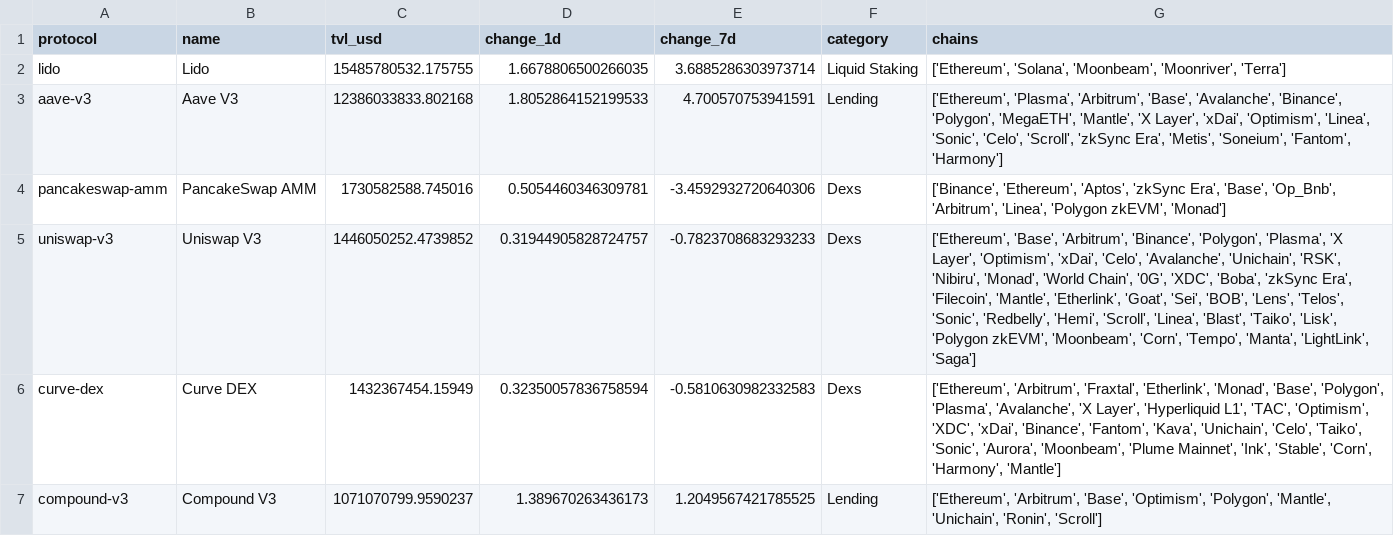
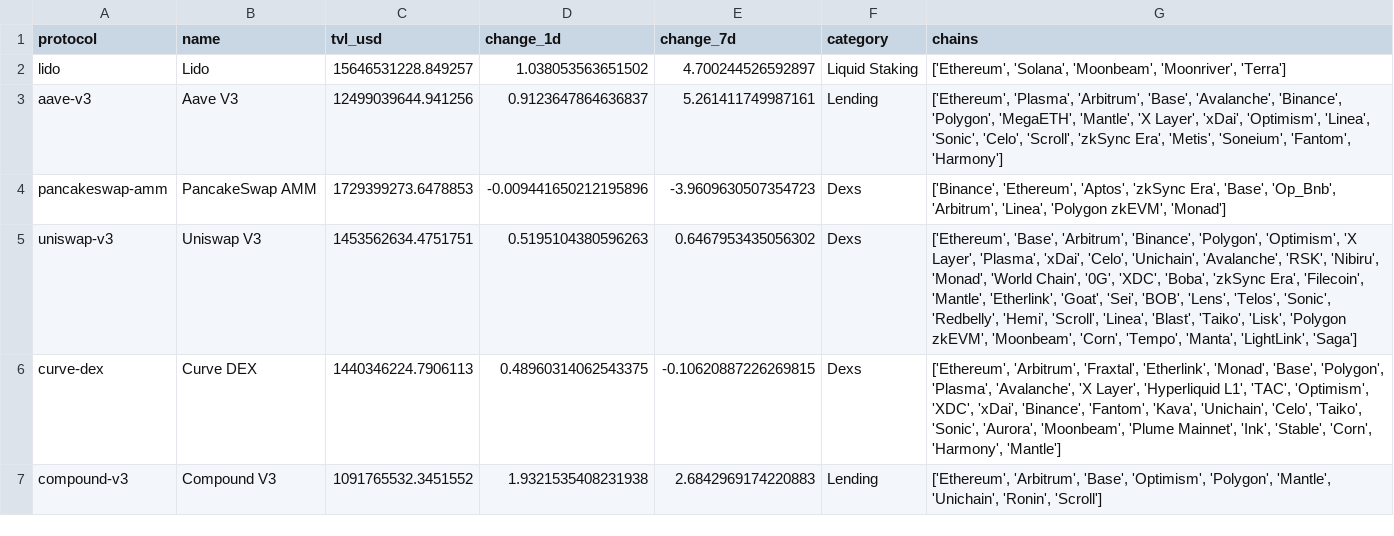
Before and after one commit to hugoneuvillepro-web/crypto-premium-dataset, a CSV file: defi_overview_latest.csv, drawn as a sheet.

Commit message:
Update DeFi dataset 2026-06-21

```diff
--- a/defi_overview_latest.csv
+++ b/defi_overview_latest.csv
@@ -1,7 +1,7 @@
 protocol,name,tvl_usd,change_1d,change_7d,category,chains
-lido,Lido,15485780532.175755,1.6678806500266035,3.6885286303973714,Liquid Staking,"['Ethereum', 'Solana', 'Moonbeam', 'Moonriver', 'Terra']"
-aave-v3,Aave V3,12386033833.802168,1.8052864152199533,4.700570753941591,Lending,"['Ethereum', 'Plasma', 'Arbitrum', 'Base', 'Avalanche', 'Binance', 'Polygon', 'MegaETH', 'Mantle', 'X Layer', 'xDai', 'Optimism', 'Linea', 'Sonic', 'Celo', 'Scroll', 'zkSync Era', 'Metis', 'Soneium', 'Fantom', 'Harmony']"
-pancakeswap-amm,PancakeSwap AMM,1730582588.745016,0.5054460346309781,-3.4592932720640306,Dexs,"['Binance', 'Ethereum', 'Aptos', 'zkSync Era', 'Base', 'Op_Bnb', 'Arbitrum', 'Linea', 'Polygon zkEVM', 'Monad']"
-uniswap-v3,Uniswap V3,1446050252.4739852,0.31944905828724757,-0.7823708683293233,Dexs,"['Ethereum', 'Base', 'Arbitrum', 'Binance', 'Polygon', 'Plasma', 'X Layer', 'Optimism', 'xDai', 'Celo', 'Avalanche', 'Unichain', 'RSK', 'Nibiru', 'Monad', 'World Chain', '0G', 'XDC', 'Boba', 'zkSync Era', 'Filecoin', 'Mantle', 'Etherlink', 'Goat', 'Sei', 'BOB', 'Lens', 'Telos', 'Sonic', 'Redbelly', 'Hemi', 'Scroll', 'Linea', 'Blast', 'Taiko', 'Lisk', 'Polygon zkEVM', 'Moonbeam', 'Corn', 'Tempo', 'Manta', 'LightLink', 'Saga']"
-curve-dex,Curve DEX,1432367454.15949,0.32350057836758594,-0.5810630982332583,Dexs,"['Ethereum', 'Arbitrum', 'Fraxtal', 'Etherlink', 'Monad', 'Base', 'Polygon', 'Plasma', 'Avalanche', 'X Layer', 'Hyperliquid L1', 'TAC', 'Optimism', 'XDC', 'xDai', 'Binance', 'Fantom', 'Kava', 'Unichain', 'Celo', 'Taiko', 'Sonic', 'Aurora', 'Moonbeam', 'Plume Mainnet', 'Ink', 'Stable', 'Corn', 'Harmony', 'Mantle']"
-compound-v3,Compound V3,1071070799.9590237,1.389670263436173,1.2049567421785525,Lending,"['Ethereum', 'Arbitrum', 'Base', 'Optimism', 'Polygon', 'Mantle', 'Unichain', 'Ronin', 'Scroll']"
+lido,Lido,15646531228.849257,1.038053563651502,4.700244526592897,Liquid Staking,"['Ethereum', 'Solana', 'Moonbeam', 'Moonriver', 'Terra']"
+aave-v3,Aave V3,12499039644.941256,0.9123647864636837,5.261411749987161,Lending,"['Ethereum', 'Plasma', 'Arbitrum', 'Base', 'Avalanche', 'Binance', 'Polygon', 'MegaETH', 'Mantle', 'X Layer', 'xDai', 'Optimism', 'Linea', 'Sonic', 'Celo', 'Scroll', 'zkSync Era', 'Metis', 'Soneium', 'Fantom', 'Harmony']"
+pancakeswap-amm,PancakeSwap AMM,1729399273.6478853,-0.009441650212195896,-3.9609630507354723,Dexs,"['Binance', 'Ethereum', 'Aptos', 'zkSync Era', 'Base', 'Op_Bnb', 'Arbitrum', 'Linea', 'Polygon zkEVM', 'Monad']"
+uniswap-v3,Uniswap V3,1453562634.4751751,0.5195104380596263,0.6467953435056302,Dexs,"['Ethereum', 'Base', 'Arbitrum', 'Binance', 'Polygon', 'Optimism', 'X Layer', 'Plasma', 'xDai', 'Celo', 'Unichain', 'Avalanche', 'RSK', 'Nibiru', 'Monad', 'World Chain', '0G', 'XDC', 'Boba', 'zkSync Era', 'Filecoin', 'Mantle', 'Etherlink', 'Goat', 'Sei', 'BOB', 'Lens', 'Telos', 'Sonic', 'Redbelly', 'Hemi', 'Scroll', 'Linea', 'Blast', 'Taiko', 'Lisk', 'Polygon zkEVM', 'Moonbeam', 'Corn', 'Tempo', 'Manta', 'LightLink', 'Saga']"
+curve-dex,Curve DEX,1440346224.7906113,0.48960314062543375,-0.10620887226269815,Dexs,"['Ethereum', 'Arbitrum', 'Fraxtal', 'Etherlink', 'Monad', 'Base', 'Polygon', 'Plasma', 'Avalanche', 'X Layer', 'Hyperliquid L1', 'TAC', 'Optimism', 'XDC', 'xDai', 'Binance', 'Fantom', 'Kava', 'Unichain', 'Celo', 'Taiko', 'Sonic', 'Aurora', 'Moonbeam', 'Plume Mainnet', 'Ink', 'Stable', 'Corn', 'Harmony', 'Mantle']"
+compound-v3,Compound V3,1091765532.3451552,1.9321535408231938,2.6842969174220883,Lending,"['Ethereum', 'Arbitrum', 'Base', 'Optimism', 'Polygon', 'Mantle', 'Unichain', 'Ronin', 'Scroll']"
```
